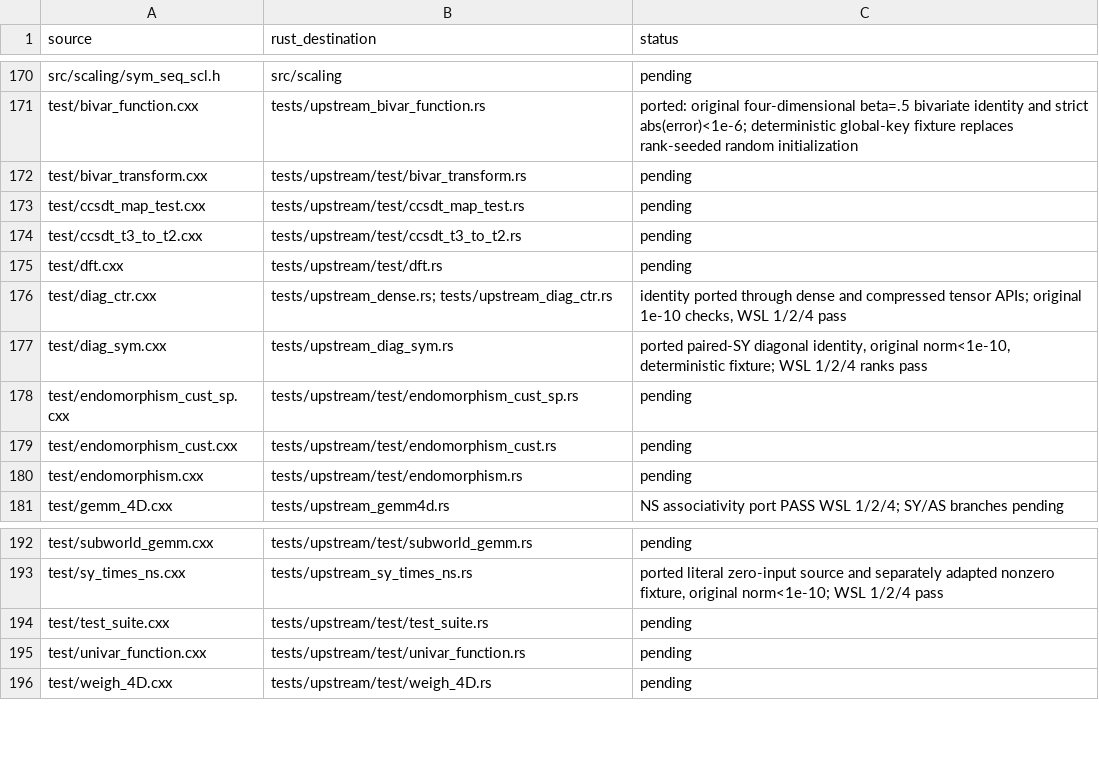
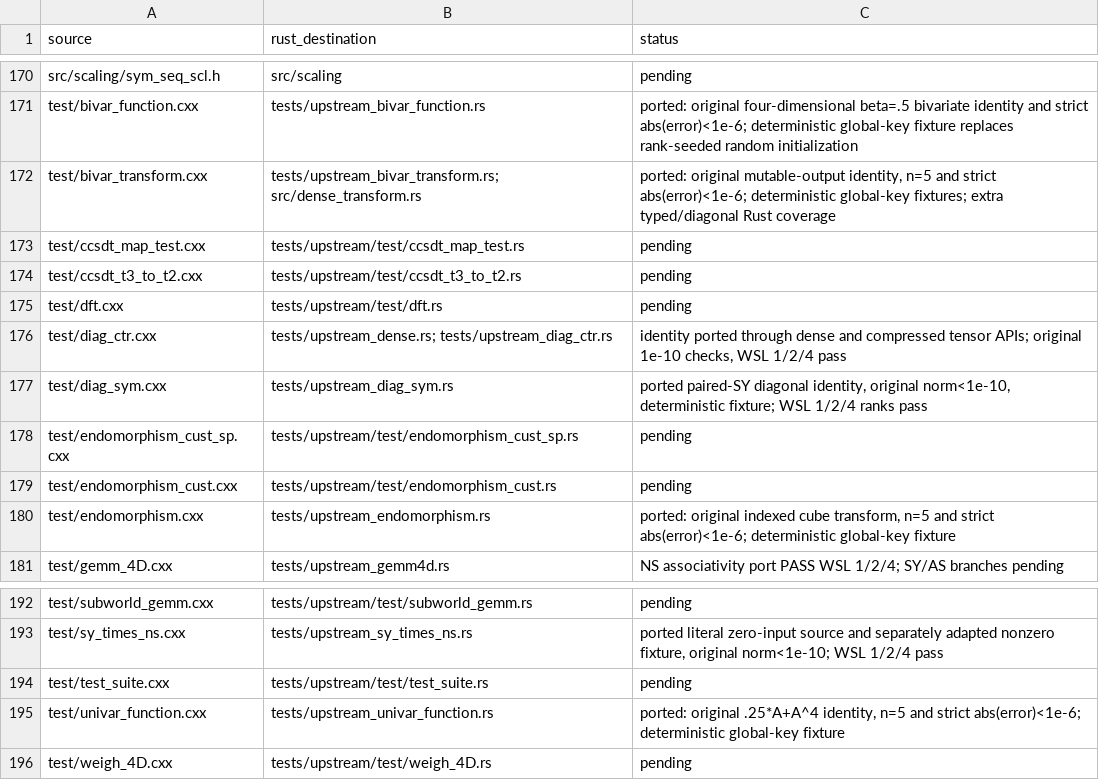
Before and after one commit to rustnumgum/ctf-rs, a TSV file: docs/upstream-inventory.tsv, drawn as a sheet; only a part is shown, gaps mark what is left out.

Commit message:
Port typed dense accumulators and upstream function test batch

```diff
--- a/docs/upstream-inventory.tsv
+++ b/docs/upstream-inventory.tsv
@@ -171,3 +171,3 @@ src/scaling/sym_seq_scl.h	src/scaling	pending
 test/bivar_function.cxx	tests/upstream_bivar_function.rs	ported: original four-dimensional beta=.5 bivariate identity and strict abs(error)<1e-6; deterministic global-key fixture replaces rank-seeded random initialization
-test/bivar_transform.cxx	tests/upstream/test/bivar_transform.rs	pending
+test/bivar_transform.cxx	tests/upstream_bivar_transform.rs; src/dense_transform.rs	ported: original mutable-output identity, n=5 and strict abs(error)<1e-6; deterministic global-key fixtures; extra typed/diagonal Rust coverage
 test/ccsdt_map_test.cxx	tests/upstream/test/ccsdt_map_test.rs	pending
@@ -179,3 +179,3 @@ test/endomorphism_cust_sp.cxx	tests/upstream/test/endomorphism_cust_sp.rs	pendin
 test/endomorphism_cust.cxx	tests/upstream/test/endomorphism_cust.rs	pending
-test/endomorphism.cxx	tests/upstream/test/endomorphism.rs	pending
+test/endomorphism.cxx	tests/upstream_endomorphism.rs	ported: original indexed cube transform, n=5 and strict abs(error)<1e-6; deterministic global-key fixture
 test/gemm_4D.cxx	tests/upstream_gemm4d.rs	NS associativity port PASS WSL 1/2/4; SY/AS branches pending
@@ -194,3 +194,3 @@ test/sy_times_ns.cxx	tests/upstream_sy_times_ns.rs	ported literal zero-input sou
 test/test_suite.cxx	tests/upstream/test/test_suite.rs	pending
-test/univar_function.cxx	tests/upstream/test/univar_function.rs	pending
+test/univar_function.cxx	tests/upstream_univar_function.rs	ported: original .25*A+A^4 identity, n=5 and strict abs(error)<1e-6; deterministic global-key fixture
 test/weigh_4D.cxx	tests/upstream/test/weigh_4D.rs	pending
```
Also changed, not shown: 10 other files.
